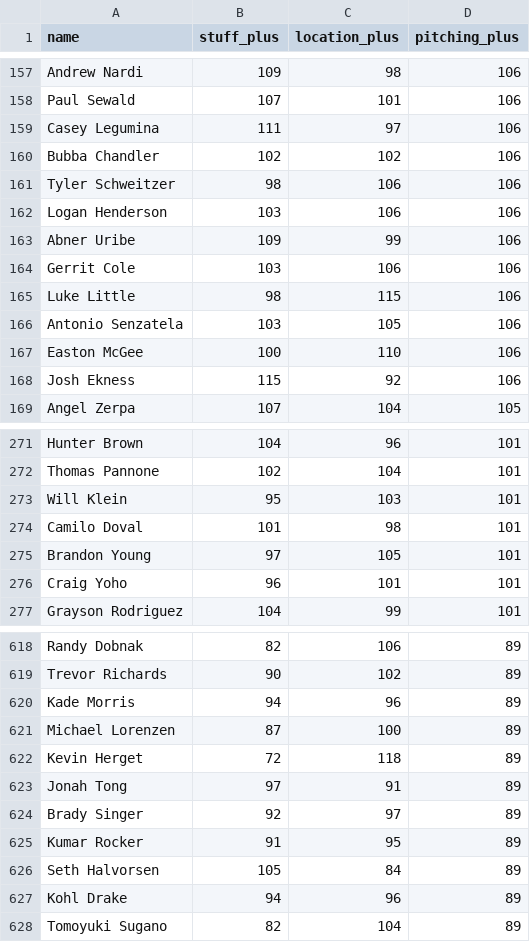
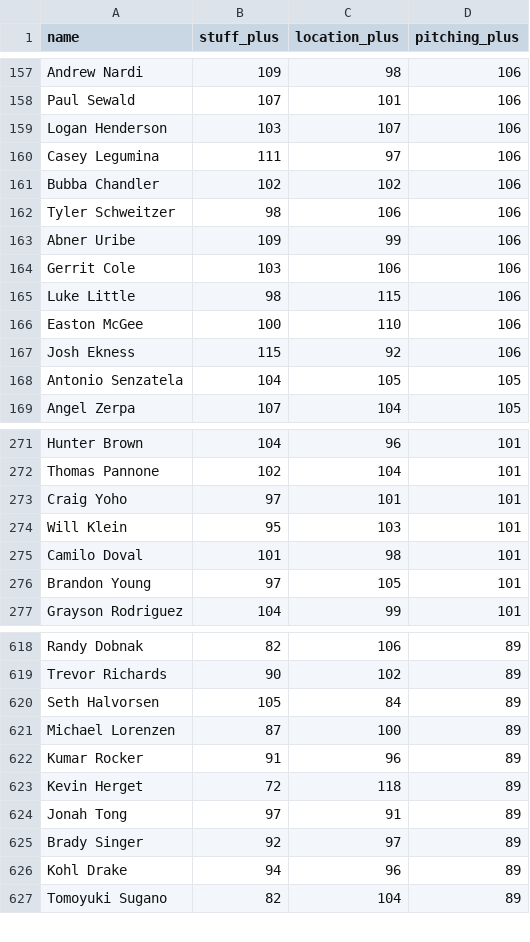
Before and after one commit to sh1nd0/dpf-dashboard, a CSV file: data/stuff_plus_2026.csv, drawn as a sheet; only a part is shown, gaps mark what is left out; the diff covers the shown part only.

```diff
--- a/data/stuff_plus_2026.csv
+++ b/data/stuff_plus_2026.csv
@@ -158,2 +158,3 @@ Andrew Nardi|109|98|106
 Paul Sewald|107|101|106
+Logan Henderson|103|107|106
 Casey Legumina|111|97|106
@@ -161,3 +162,2 @@ Bubba Chandler|102|102|106
 Tyler Schweitzer|98|106|106
-Logan Henderson|103|106|106
 Abner Uribe|109|99|106
@@ -165,5 +165,5 @@ Gerrit Cole|103|106|106
 Luke Little|98|115|106
-Antonio Senzatela|103|105|106
 Easton McGee|100|110|106
 Josh Ekness|115|92|106
+Antonio Senzatela|104|105|105
 Angel Zerpa|107|104|105
@@ -272,2 +272,3 @@ Hunter Brown|104|96|101
 Thomas Pannone|102|104|101
+Craig Yoho|97|101|101
 Will Klein|95|103|101
@@ -275,3 +276,2 @@ Camilo Doval|101|98|101
 Brandon Young|97|105|101
-Craig Yoho|96|101|101
 Grayson Rodriguez|104|99|101
@@ -619,4 +619,5 @@ Randy Dobnak|82|106|89
 Trevor Richards|90|102|89
-Kade Morris|94|96|89
+Seth Halvorsen|105|84|89
 Michael Lorenzen|87|100|89
+Kumar Rocker|91|96|89
 Kevin Herget|72|118|89
@@ -624,4 +625,2 @@ Jonah Tong|97|91|89
 Brady Singer|92|97|89
-Kumar Rocker|91|95|89
-Seth Halvorsen|105|84|89
 Kohl Drake|94|96|89
```
Also changed, not shown: 10 added rows, 9 removed rows, 16 moved rows and 4 edited cells elsewhere in this file, data/bat_statcast_2026.csv, data/savant_percentiles_bat_2026.csv, 11 other files.
